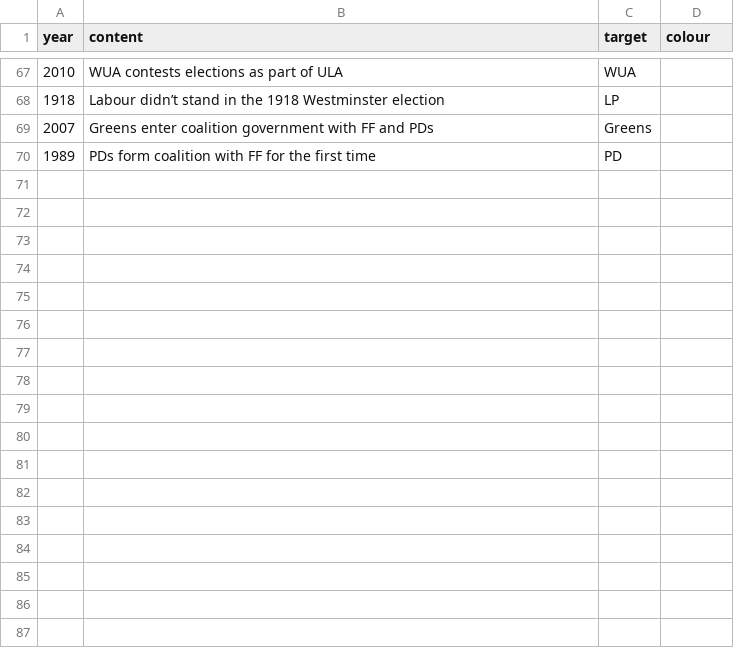
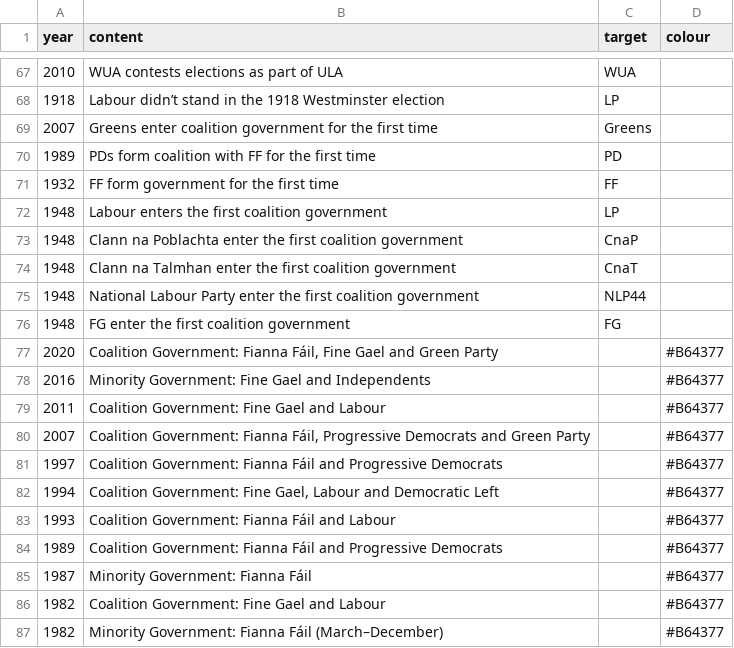
Before and after one commit to Aonrud/Irish-Electoral-Parties, a CSV file: docs/events.csv, drawn as a sheet; only a part is shown, gaps mark what is left out; the diff covers the shown part only.

Commit message:
content: add government formation events

```diff
--- a/docs/events.csv
+++ b/docs/events.csv
@@ -68,3 +68,20 @@ year,content,target,colour
 1918,Labour didn’t stand in the 1918 Westminster election,LP,
-2007,Greens enter coalition government with FF and PDs ,Greens,
+2007,Greens enter coalition government for the first time,Greens,
 1989,PDs form coalition with FF for the first time,PD,
+1932,FF form government for the first time,FF,
+1948,Labour enters the first coalition government,LP,
+1948,Clann na Poblachta enter the first coalition government,CnaP,
+1948,Clann na Talmhan enter the first coalition government,CnaT,
+1948,National Labour Party enter the first coalition government,NLP44,
+1948,FG enter the first coalition government,FG,
+2020,"Coalition Government: Fianna Fáil, Fine Gael and Green Party",,#B64377
+2016,Minority Government: Fine Gael and Independents,,#B64377
+2011,Coalition Government: Fine Gael and Labour,,#B64377
+2007,"Coalition Government: Fianna Fáil, Progressive Democrats and Green Party",,#B64377
+1997,Coalition Government: Fianna Fáil and Progressive Democrats,,#B64377
+1994,"Coalition Government: Fine Gael, Labour and Democratic Left",,#B64377
+1993,Coalition Government: Fianna Fáil and Labour,,#B64377
+1989,Coalition Government: Fianna Fáil and Progressive Democrats,,#B64377
+1987,Minority Government: Fianna Fáil,,#B64377
+1982,Coalition Government: Fine Gael and Labour,,#B64377
+1982,Minority Government: Fianna Fáil (March–December),,#B64377
```
Also changed, not shown: 17 added rows elsewhere in this file.
